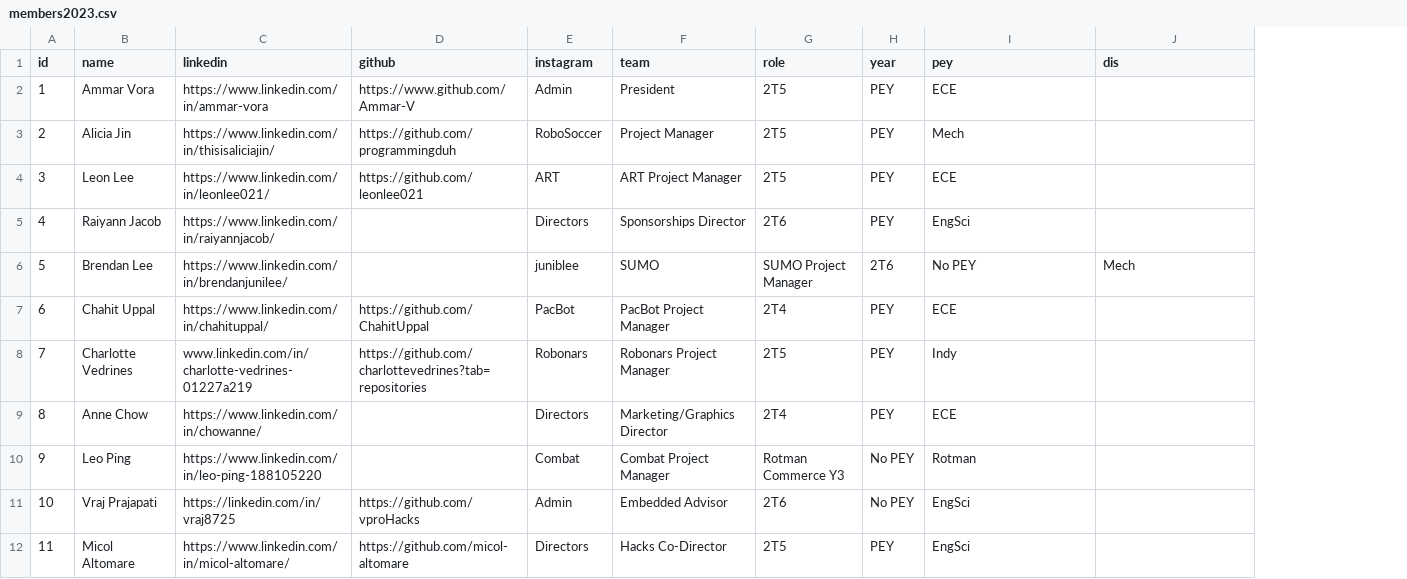
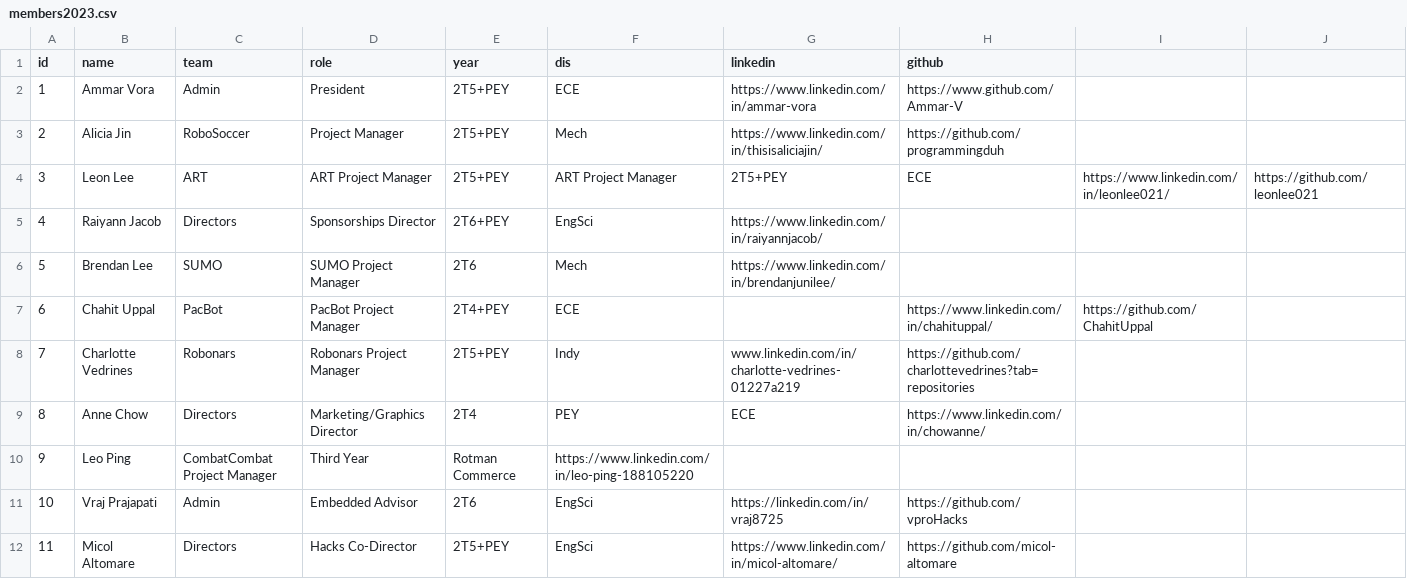
Before and after one commit to utra/utra.github.io, a CSV file: _data/members2023.csv, drawn as a sheet; removed rows and columns are numbered as before the commit, all else as after; the diff names each change by its address in the sheet, - before the commit and + after, or states it on an @@ line.

Commit message:
Modified the executive data and did some minor changes in about.html file

```diff
--- a/_data/members2023.csv
+++ b/_data/members2023.csv
+column C (team), rows 2-12: Admin | RoboSoccer | ART | Directors | SUMO | PacBot | Robonars | Directors | CombatCombat Project Manager | Admin | Directors
+column D (role), rows 2-12: President | Project Manager | ART Project Manager | Sponsorships Director | SUMO Project Manager | PacBot Project Manager | Robonars Project Manager | Marketing/Graphics Director | Third Year | Embedded Advisor | Hacks Co-Director
+column E (year), rows 2-12: 2T5+PEY | 2T5+PEY | 2T5+PEY | 2T6+PEY | 2T6 | 2T4+PEY | 2T5+PEY | 2T4 | Rotman Commerce | 2T6 | 2T5+PEY
+column F (dis), rows 2-12: ECE | Mech | ART Project Manager | EngSci | Mech | ECE | Indy | PEY | https://www.linkedin.com/in/leo-ping-188105220 | EngSci | EngSci
-column E (instagram), rows 2-12: Admin | RoboSoccer | ART | Directors | juniblee | PacBot | Robonars | Directors | Combat | Admin | Directors
-column F (team), rows 2-12: President | Project Manager | ART Project Manager | Sponsorships Director | SUMO | PacBot Project Manager | Robonars Project Manager | Marketing/Graphics Director | Combat Project Manager | Embedded Advisor | Hacks Co-Director
-column G (role), rows 2-12: 2T5 | 2T5 | 2T5 | 2T6 | SUMO Project Manager | 2T4 | 2T5 | 2T4 | Rotman Commerce Y3 | 2T6 | 2T5
-column H (year), rows 2-12: PEY | PEY | PEY | PEY | 2T6 | PEY | PEY | PEY | No PEY | No PEY | PEY
-I1: pey
+I1: (empty)
-J1: dis
+J1: (empty)
-I2: ECE
+I2: (empty)
-I3: Mech
+I3: (empty)
-G4 (linkedin): https://www.linkedin.com/in/leonlee021/
+G4 (linkedin): 2T5+PEY
-H4 (github): https://github.com/leonlee021
+H4 (github): ECE
-I4: ECE
+I4: https://www.linkedin.com/in/leonlee021/
-J4: (empty)
+J4: https://github.com/leonlee021
-I5: EngSci
+I5: (empty)
-I6: No PEY
+I6: (empty)
-J6: Mech
+J6: (empty)
-G7 (linkedin): https://www.linkedin.com/in/chahituppal/
+G7 (linkedin): (empty)
-H7 (github): https://github.com/ChahitUppal
+H7 (github): https://www.linkedin.com/in/chahituppal/
-I7: ECE
+I7: https://github.com/ChahitUppal
-I8: Indy
+I8: (empty)
-G9 (linkedin): https://www.linkedin.com/in/chowanne/
+G9 (linkedin): ECE
-H9 (github): (empty)
+H9 (github): https://www.linkedin.com/in/chowanne/
-I9: ECE
+I9: (empty)
-G10 (linkedin): https://www.linkedin.com/in/leo-ping-188105220
+G10 (linkedin): (empty)
-I10: Rotman
+I10: (empty)
-I11:I12: EngSci
+I11:I12: (empty)
```
Also changed, not shown: 1 other file.
